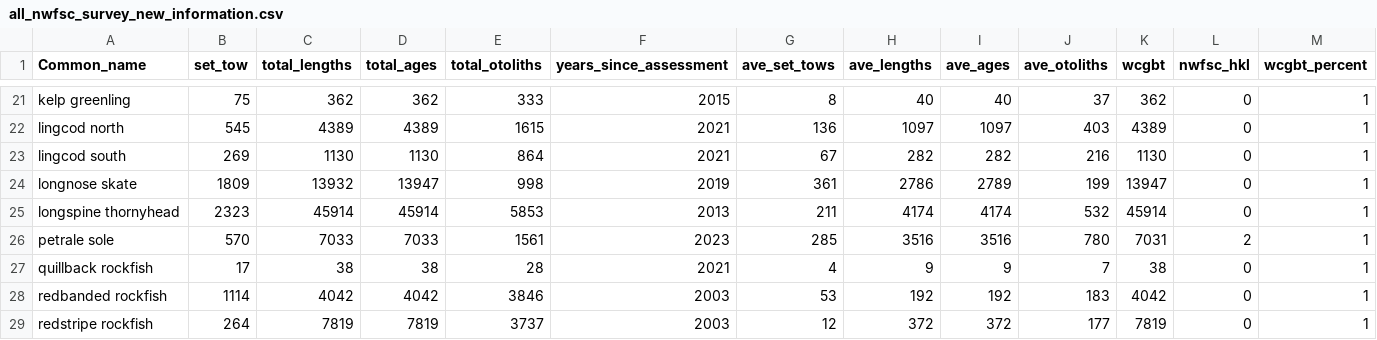
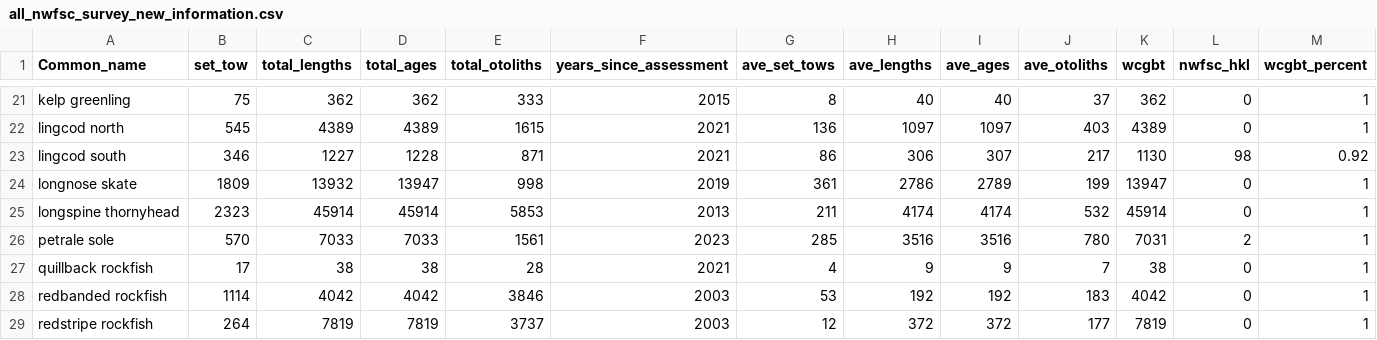
Before and after one commit to chantelwetzel-noaa/westcoastdata, a CSV file: data-processed/2026/all_nwfsc_survey_new_information.csv, drawn as a sheet; only a part is shown, gaps mark what is left out.

```diff
--- a/data-processed/2026/all_nwfsc_survey_new_information.csv
+++ b/data-processed/2026/all_nwfsc_survey_new_information.csv
@@ -22,3 +22,3 @@ kelp greenling,75,362,362,333,2015,8,40,40,37,362,0,1
 lingcod north,545,4389,4389,1615,2021,136,1097,1097,403,4389,0,1
-lingcod south,269,1130,1130,864,2021,67,282,282,216,1130,0,1
+lingcod south,346,1227,1228,871,2021,86,306,307,217,1130,98,0.92
 longnose skate,1809,13932,13947,998,2019,361,2786,2789,199,13947,0,1
```
Also changed, not shown: data-processed/2026/data_summaries.csv, data-processed/2026/data_summaries_by_year.csv, 7 other files.
